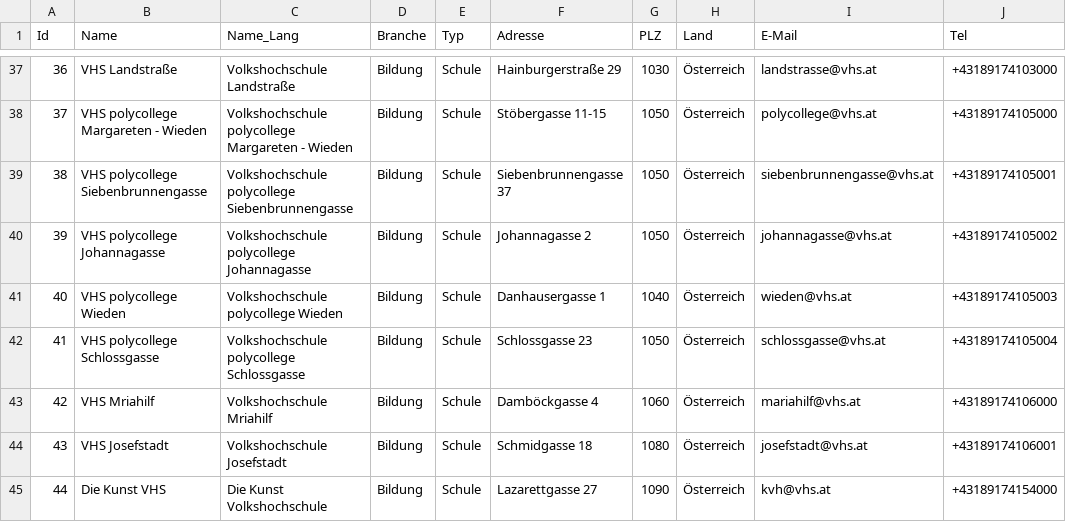
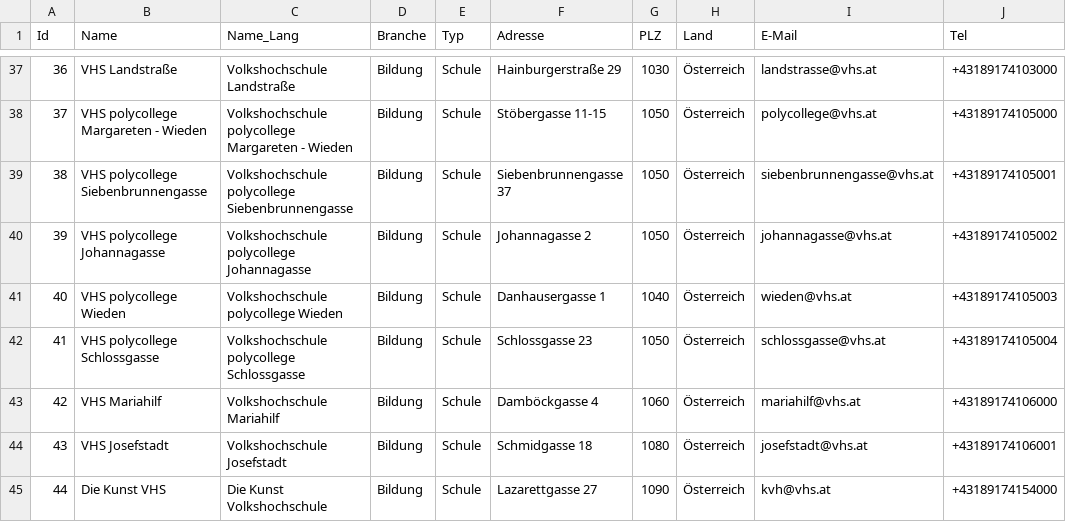
Before and after one commit to cyber-perikarp/auskunftsbegehren_at_adressen, a CSV file: wien/volkshochschulen.csv, drawn as a sheet; only a part is shown, gaps mark what is left out; the diff names each change by its address in the sheet, - before the commit and + after, or states it on an @@ line.

Commit message:
Wien: VHS Typo

```diff
--- a/wien/volkshochschulen.csv
+++ b/wien/volkshochschulen.csv
-B43 (Name): VHS Mriahilf
+B43 (Name): VHS Mariahilf
-C43 (Name_Lang): Volkshochschule Mriahilf
+C43 (Name_Lang): Volkshochschule Mariahilf
```
